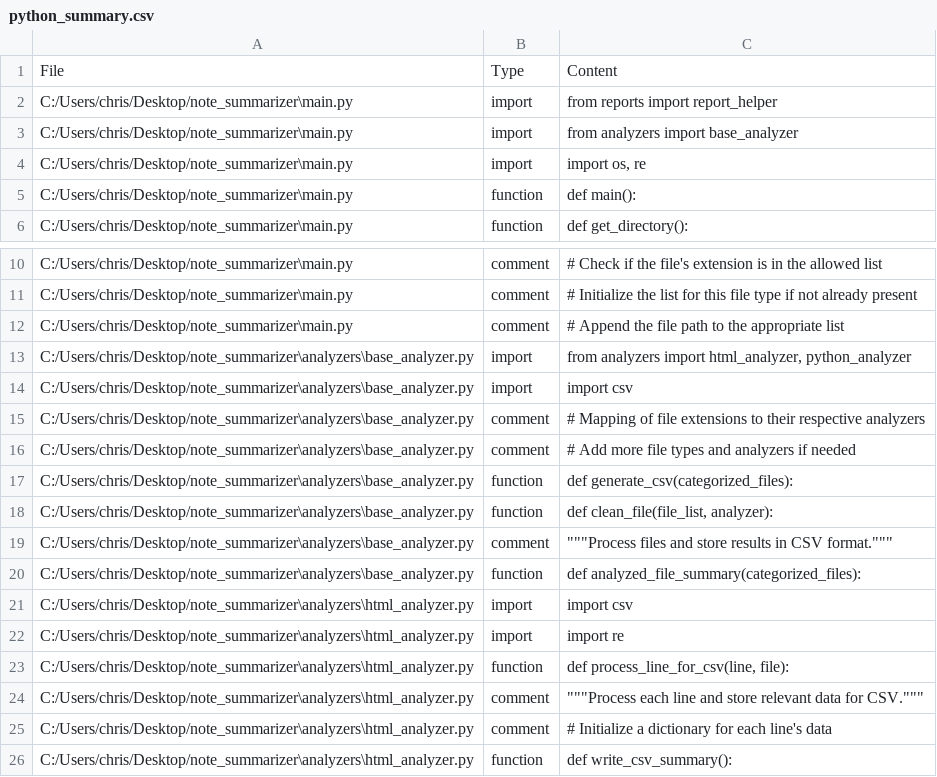
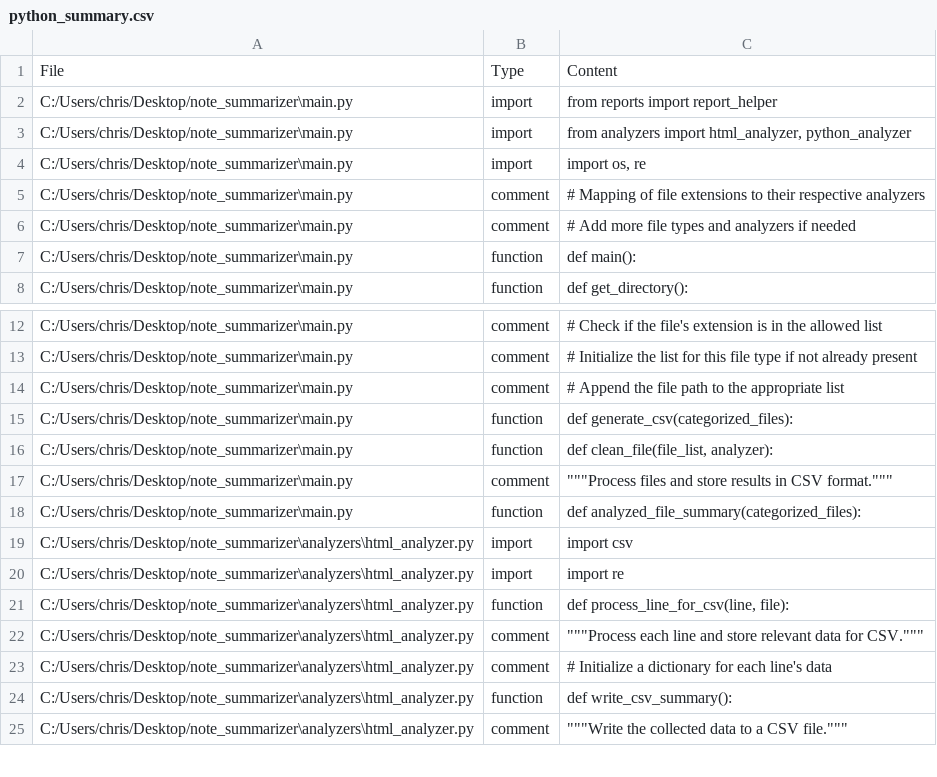
Before and after one commit to kidd1492/note_summarizer, a CSV file: reports/csv_files/python_summary.csv, drawn as a sheet; only a part is shown, gaps mark what is left out; the shorter side is filled out with more unchanged rows.

Commit message:
removed base_analyzer.py put function in main.

```diff
--- a/reports/csv_files/python_summary.csv
+++ b/reports/csv_files/python_summary.csv
@@ -2,4 +2,6 @@ File,Type,Content
 C:/Users/chris/Desktop/note_summarizer\main.py,import,from reports import report_helper
-C:/Users/chris/Desktop/note_summarizer\main.py,import,from analyzers import base_analyzer
+C:/Users/chris/Desktop/note_summarizer\main.py,import,"from analyzers import html_analyzer, python_analyzer"
 C:/Users/chris/Desktop/note_summarizer\main.py,import,"import os, re"
+C:/Users/chris/Desktop/note_summarizer\main.py,comment,# Mapping of file extensions to their respective analyzers
+C:/Users/chris/Desktop/note_summarizer\main.py,comment,# Add more file types and analyzers if needed
 C:/Users/chris/Desktop/note_summarizer\main.py,function,def main():
@@ -12,10 +14,6 @@ C:/Users/chris/Desktop/note_summarizer\main.py,comment,# Initialize the list for
 C:/Users/chris/Desktop/note_summarizer\main.py,comment,# Append the file path to the appropriate list
-C:/Users/chris/Desktop/note_summarizer\analyzers\base_analyzer.py,import,"from analyzers import html_analyzer, python_analyzer"
-C:/Users/chris/Desktop/note_summarizer\analyzers\base_analyzer.py,import,import csv
-C:/Users/chris/Desktop/note_summarizer\analyzers\base_analyzer.py,comment,# Mapping of file extensions to their respective analyzers
-C:/Users/chris/Desktop/note_summarizer\analyzers\base_analyzer.py,comment,# Add more file types and analyzers if needed
-C:/Users/chris/Desktop/note_summarizer\analyzers\base_analyzer.py,function,def generate_csv(categorized_files):
-C:/Users/chris/Desktop/note_summarizer\analyzers\base_analyzer.py,function,"def clean_file(file_list, analyzer):"
-C:/Users/chris/Desktop/note_summarizer\analyzers\base_analyzer.py,comment,"""""""Process files and store results in CSV format."""""""
-C:/Users/chris/Desktop/note_summarizer\analyzers\base_analyzer.py,function,def analyzed_file_summary(categorized_files):
+C:/Users/chris/Desktop/note_summarizer\main.py,function,def generate_csv(categorized_files):
+C:/Users/chris/Desktop/note_summarizer\main.py,function,"def clean_file(file_list, analyzer):"
+C:/Users/chris/Desktop/note_summarizer\main.py,comment,"""""""Process files and store results in CSV format."""""""
+C:/Users/chris/Desktop/note_summarizer\main.py,function,def analyzed_file_summary(categorized_files):
 C:/Users/chris/Desktop/note_summarizer\analyzers\html_analyzer.py,import,import csv
```
Also changed, not shown: 4 other files.
